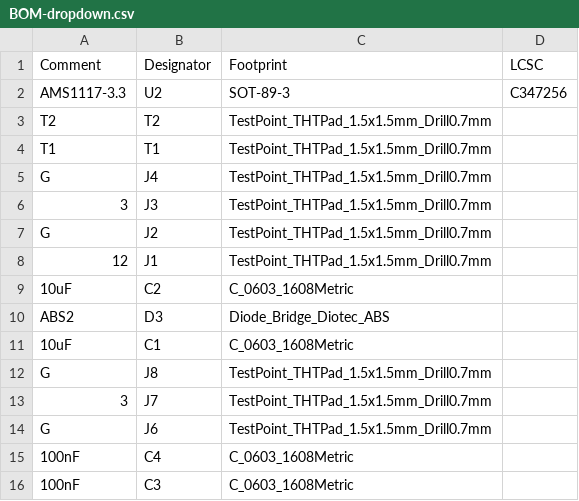
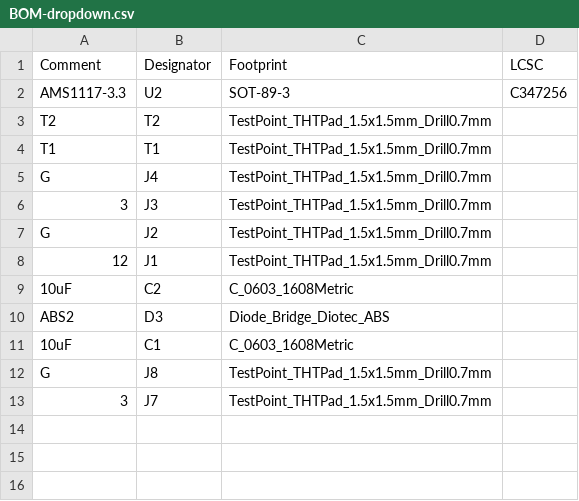
Before and after one commit to ABaboshin/IoTrains, a CSV file: hardware/dropdown/jlcpcb/production_files/BOM-dropdown.csv, drawn as a sheet.

```diff
--- a/hardware/dropdown/jlcpcb/production_files/BOM-dropdown.csv
+++ b/hardware/dropdown/jlcpcb/production_files/BOM-dropdown.csv
@@ -13,4 +13 @@ G,J8,TestPoint_THTPad_1.5x1.5mm_Drill0.7mm,
 3,J7,TestPoint_THTPad_1.5x1.5mm_Drill0.7mm,
-G,J6,TestPoint_THTPad_1.5x1.5mm_Drill0.7mm,
-100nF,C4,C_0603_1608Metric,
-100nF,C3,C_0603_1608Metric,
```
Also changed, not shown: hardware/dropdown/jlcpcb/production_files/CPL-dropdown.csv, 36 other files.
